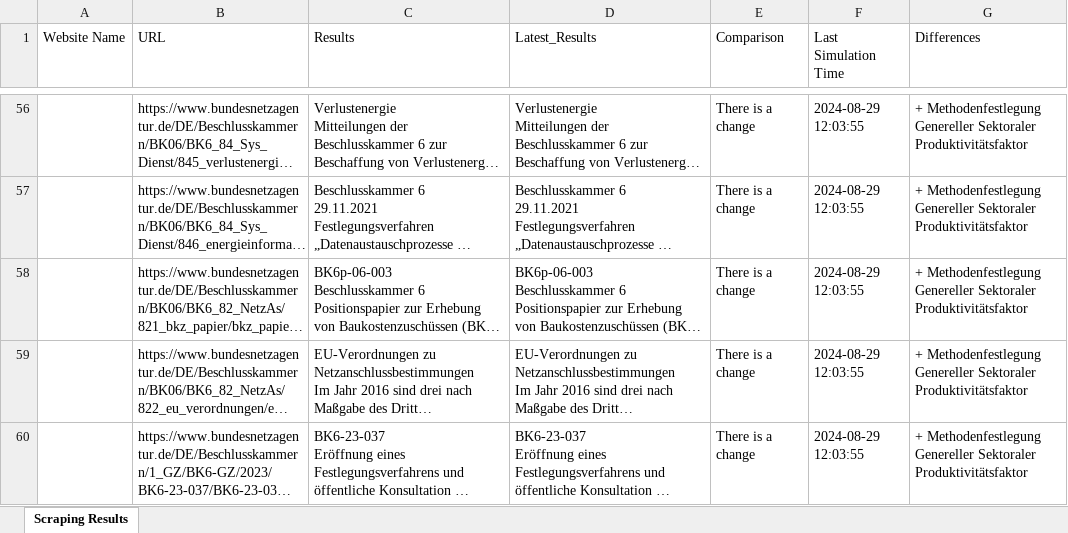
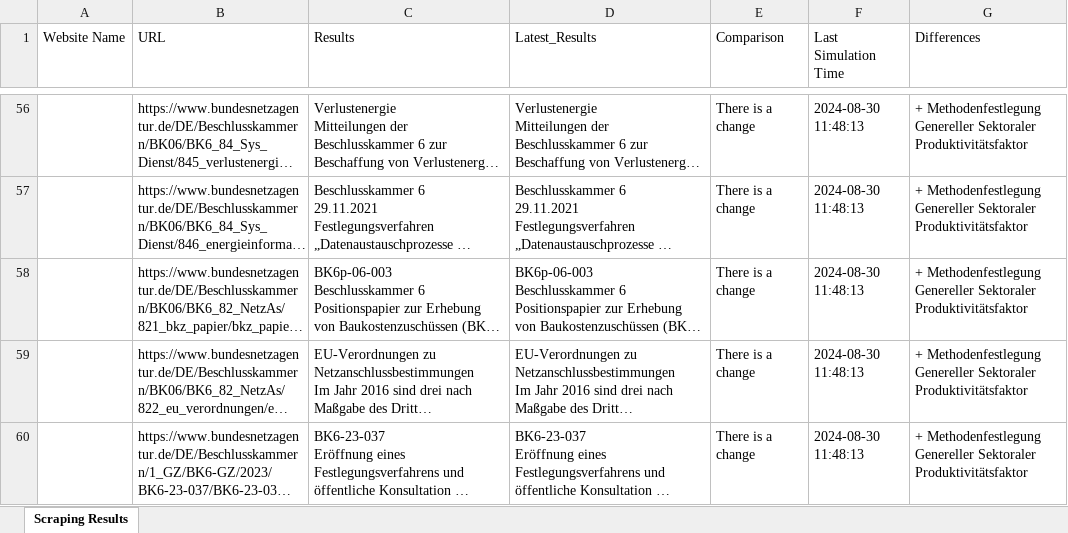
Before and after one commit to zubair9519/zubair9519, an Excel workbook: Scraping_Results.xlsx, sheet Scraping Results, drawn as a sheet; only a part is shown, gaps mark what is left out; long unchanged cells end in …; values as stored, in another font and other column widths than the file's, no borders; the diff covers the shown part only; the diff names each change by its address in the sheet, - before the commit and + after, or states it on an @@ line.

Commit message:
Updated scraping results

```diff
--- a/Scraping_Results.xlsx (sheet Scraping Results)
+++ b/Scraping_Results.xlsx (sheet Scraping Results)
-F56:F60 (Last Simulation Time): 2024-08-29 12:03:55
+F56:F60 (Last Simulation Time): 2024-08-30 11:48:13
```
Also changed, not shown: 98 edited cells elsewhere in this sheet.
